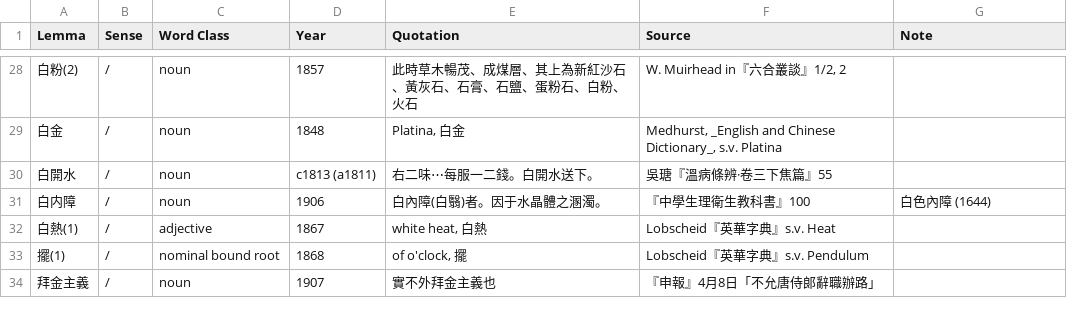
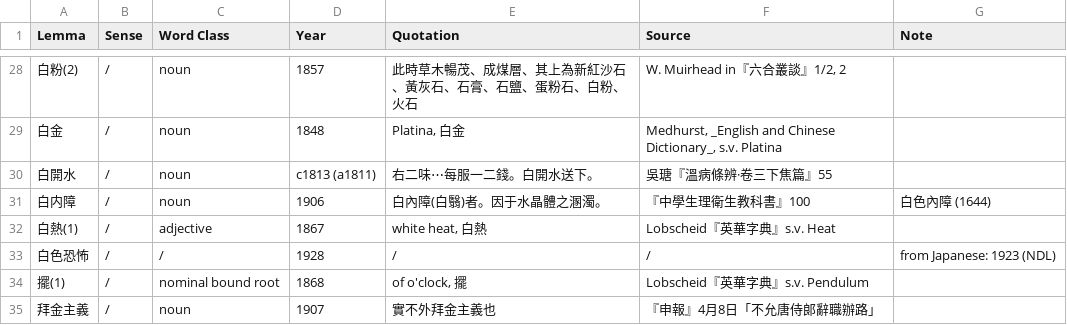
Before and after one commit to t18d/HuangSupplement, a CSV file: supplement.csv, drawn as a sheet; only a part is shown, gaps mark what is left out.

Commit message:
Add 白色恐怖
Extended source: 文学の革命期 (人類叢書)

```diff
--- a/supplement.csv
+++ b/supplement.csv
@@ -32,2 +32,3 @@ Lemma,Sense,Word Class,Year,Quotation,Source,Note
 白熱(1),/,adjective,1867,"white heat, 白熱",Lobscheid『英華字典』s.v. Heat,
+白色恐怖,/,/,1928,/,/,from Japanese: 1923 (NDL)
 擺(1),/,nominal bound root,1868,"of o'clock, 擺",Lobscheid『英華字典』s.v. Pendulum,
```
